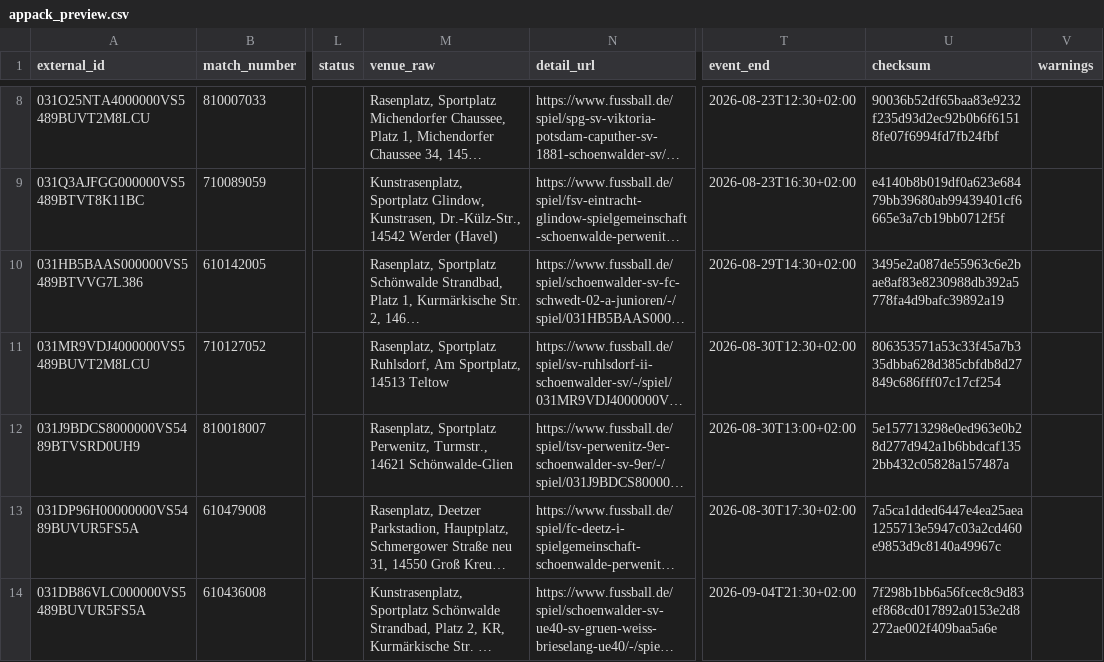
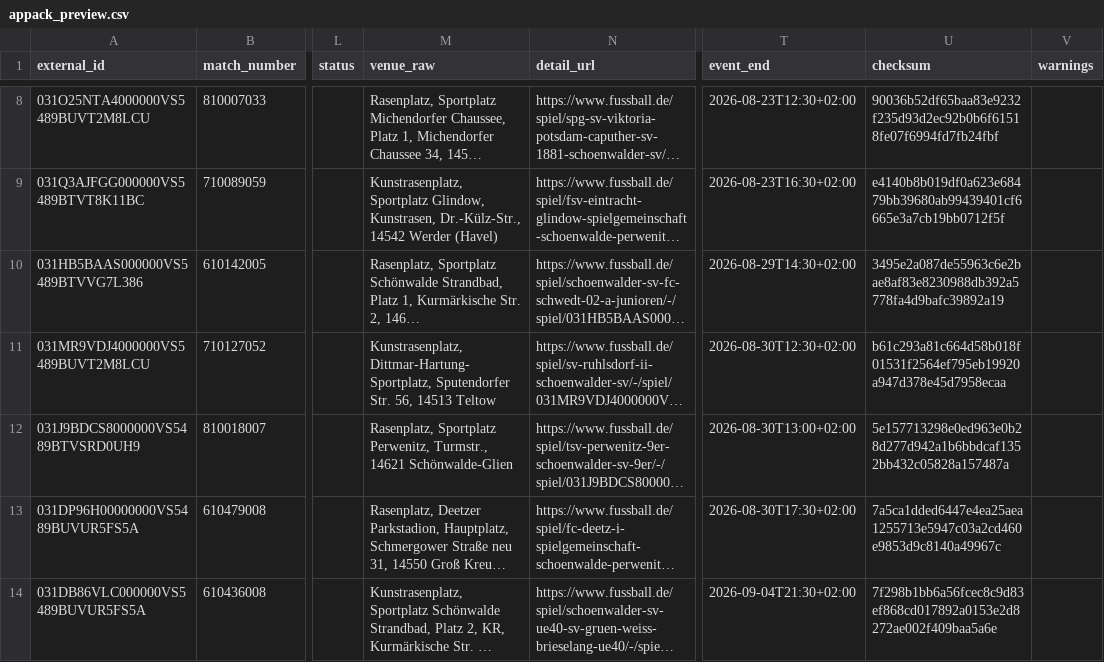
Before and after one commit to Rohdeo87/ssv53-heimspiele, a CSV file: public/appack_preview.csv, drawn as a sheet; only a part is shown, gaps mark what is left out; long unchanged cells end in …; the diff names each change by its address in the sheet, - before the commit and + after, or states it on an @@ line.

```diff
--- a/public/appack_preview.csv
+++ b/public/appack_preview.csv
-M11 (venue_raw): Rasenplatz, Sportplatz Ruhlsdorf, Am Sportplatz, 14513 Teltow
+M11 (venue_raw): Kunstrasenplatz, Dittmar-Hartung-Sportplatz, Sputendorfer Str. 56, 14513 Teltow
-U11 (checksum): 806353571a53c33f45a7b335dbba628d385cbfdb8d27849c686fff07c17cf254
+U11 (checksum): b61c293a81c664d58b018f01531f2564ef795eb19920a947d378e45d7958ecaa
```
Also changed, not shown: 11 other files.
